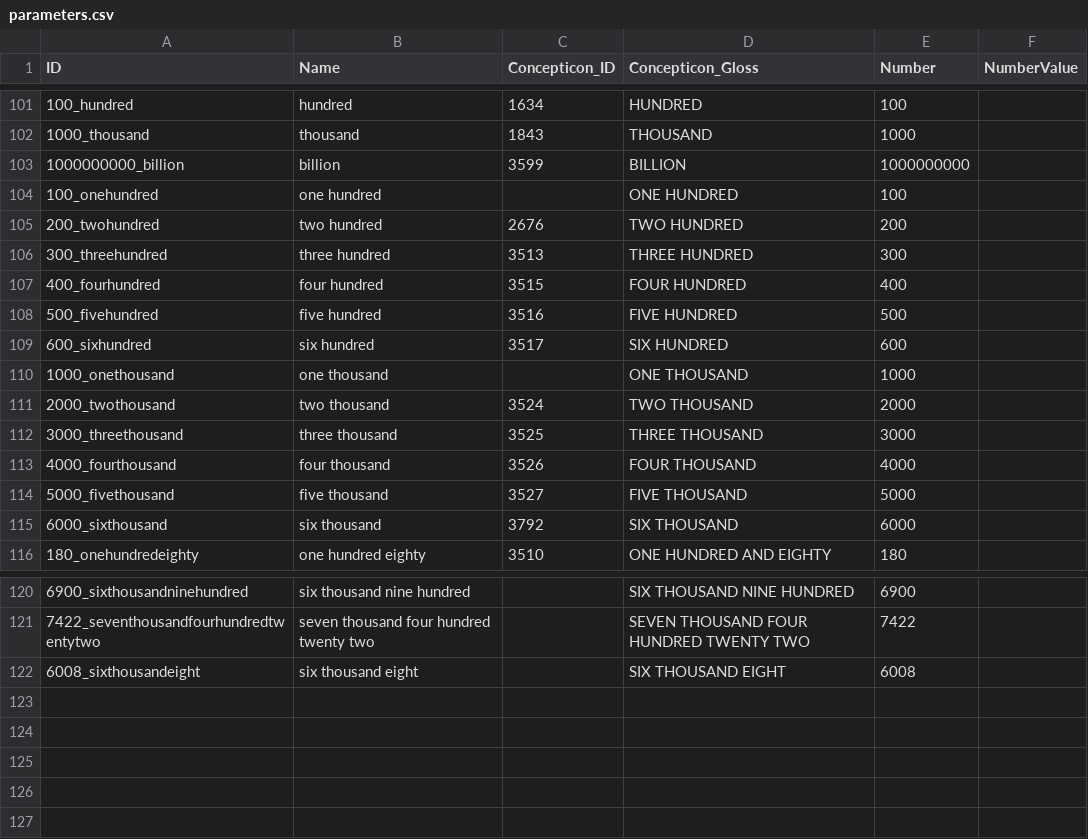
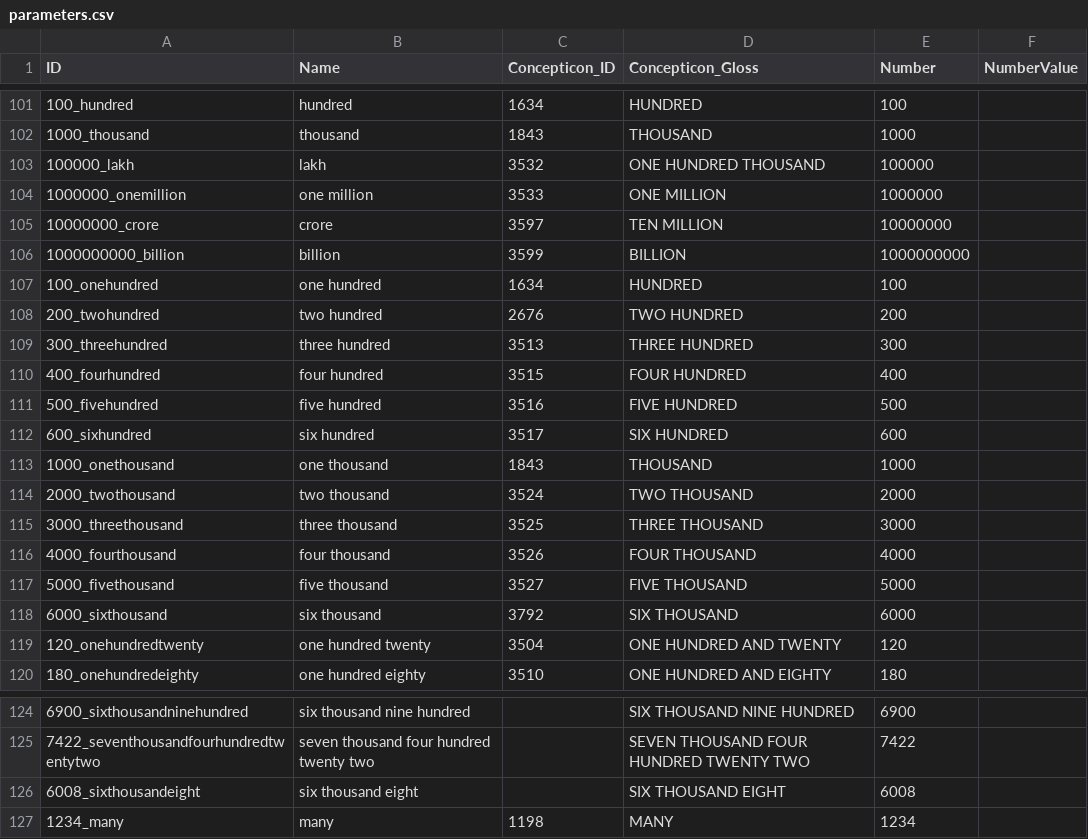
Before and after one commit to numeralbank/sand, a CSV file: cldf/parameters.csv, drawn as a sheet; only a part is shown, gaps mark what is left out.

Commit message:
Re-generate CLDF

```diff
--- a/cldf/parameters.csv
+++ b/cldf/parameters.csv
@@ -102,4 +102,7 @@ ID,Name,Concepticon_ID,Concepticon_Gloss,Number,NumberValue
 1000_thousand,thousand,1843,THOUSAND,1000,
+100000_lakh,lakh,3532,ONE HUNDRED THOUSAND,100000,
+1000000_onemillion,one million,3533,ONE MILLION,1000000,
+10000000_crore,crore,3597,TEN MILLION,10000000,
 1000000000_billion,billion,3599,BILLION,1000000000,
-100_onehundred,one hundred,,ONE HUNDRED,100,
+100_onehundred,one hundred,1634,HUNDRED,100,
 200_twohundred,two hundred,2676,TWO HUNDRED,200,
@@ -109,3 +112,3 @@ ID,Name,Concepticon_ID,Concepticon_Gloss,Number,NumberValue
 600_sixhundred,six hundred,3517,SIX HUNDRED,600,
-1000_onethousand,one thousand,,ONE THOUSAND,1000,
+1000_onethousand,one thousand,1843,THOUSAND,1000,
 2000_twothousand,two thousand,3524,TWO THOUSAND,2000,
@@ -115,2 +118,3 @@ ID,Name,Concepticon_ID,Concepticon_Gloss,Number,NumberValue
 6000_sixthousand,six thousand,3792,SIX THOUSAND,6000,
+120_onehundredtwenty,one hundred twenty,3504,ONE HUNDRED AND TWENTY,120,
 180_onehundredeighty,one hundred eighty,3510,ONE HUNDRED AND EIGHTY,180,
@@ -122 +126,2 @@ ID,Name,Concepticon_ID,Concepticon_Gloss,Number,NumberValue
 6008_sixthousandeight,six thousand eight,,SIX THOUSAND EIGHT,6008,
+1234_many,many,1198,MANY,1234,
```
Also changed, not shown: cldf/languages.csv, 7 other files.
